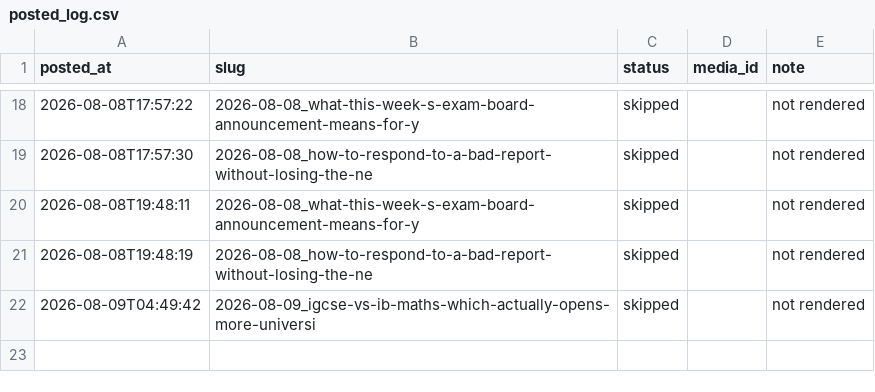
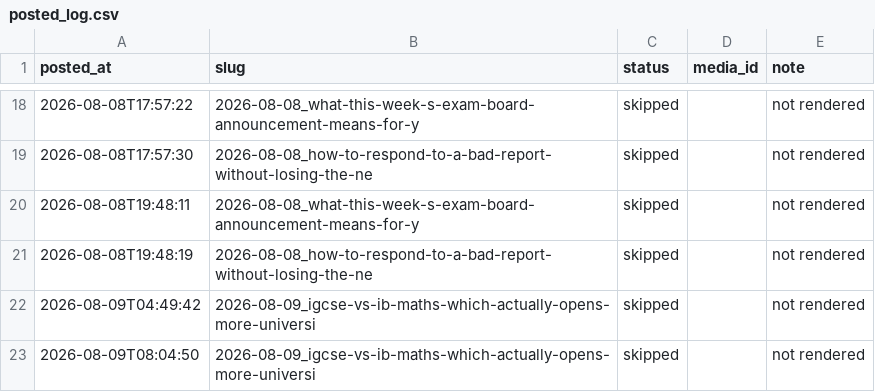
Before and after one commit to Mentorsy/mentorsy-reels, a CSV file: posted_log.csv, drawn as a sheet; only a part is shown, gaps mark what is left out; the diff names each change by its address in the sheet, - before the commit and + after, or states it on an @@ line.

Commit message:
post

```diff
--- a/posted_log.csv
+++ b/posted_log.csv
+row 23: 2026-08-09T08:04:50 | 2026-08-09_igcse-vs-ib-maths-which-actually-opens-more-universi | skipped |  | not rendered
```
